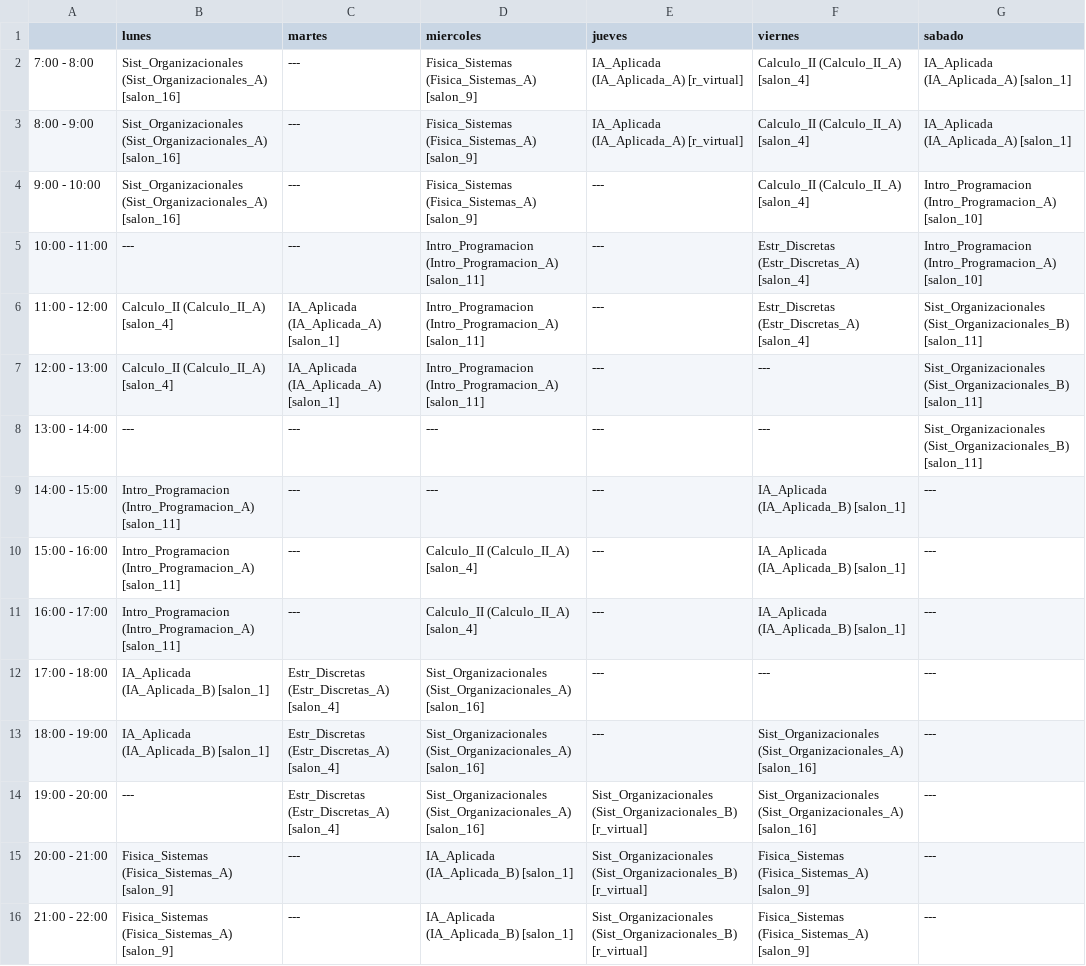
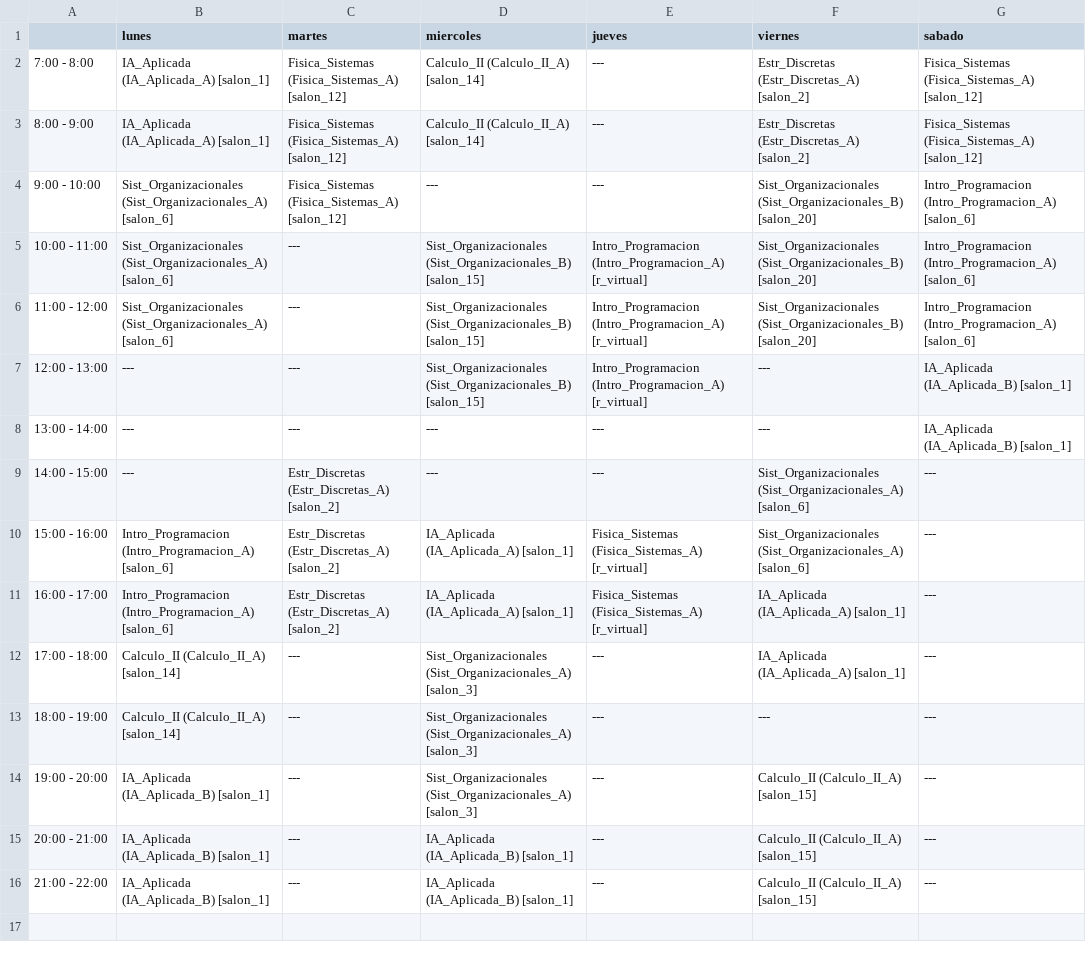
Before and after one commit to Marchitroll/uctp, a CSV file: horario.csv, drawn as a sheet.

```diff
--- a/horario.csv
+++ b/horario.csv
@@ -1,16 +1,16 @@
 ,lunes,martes,miercoles,jueves,viernes,sabado
-7:00 - 8:00,Sist_Organizacionales (Sist_Organizacionales_A) [salon_16],---,Fisica_Sistemas (Fisica_Sistemas_A) [salon_9],IA_Aplicada (IA_Aplicada_A) [r_virtual],Calculo_II (Calculo_II_A) [salon_4],IA_Aplicada (IA_Aplicada_A) [salon_1]
-8:00 - 9:00,Sist_Organizacionales (Sist_Organizacionales_A) [salon_16],---,Fisica_Sistemas (Fisica_Sistemas_A) [salon_9],IA_Aplicada (IA_Aplicada_A) [r_virtual],Calculo_II (Calculo_II_A) [salon_4],IA_Aplicada (IA_Aplicada_A) [salon_1]
-9:00 - 10:00,Sist_Organizacionales (Sist_Organizacionales_A) [salon_16],---,Fisica_Sistemas (Fisica_Sistemas_A) [salon_9],---,Calculo_II (Calculo_II_A) [salon_4],Intro_Programacion (Intro_Programacion_A) [salon_10]
-10:00 - 11:00,---,---,Intro_Programacion (Intro_Programacion_A) [salon_11],---,Estr_Discretas (Estr_Discretas_A) [salon_4],Intro_Programacion (Intro_Programacion_A) [salon_10]
-11:00 - 12:00,Calculo_II (Calculo_II_A) [salon_4],IA_Aplicada (IA_Aplicada_A) [salon_1],Intro_Programacion (Intro_Programacion_A) [salon_11],---,Estr_Discretas (Estr_Discretas_A) [salon_4],Sist_Organizacionales (Sist_Organizacionales_B) [salon_11]
-12:00 - 13:00,Calculo_II (Calculo_II_A) [salon_4],IA_Aplicada (IA_Aplicada_A) [salon_1],Intro_Programacion (Intro_Programacion_A) [salon_11],---,---,Sist_Organizacionales (Sist_Organizacionales_B) [salon_11]
-13:00 - 14:00,---,---,---,---,---,Sist_Organizacionales (Sist_Organizacionales_B) [salon_11]
-14:00 - 15:00,Intro_Programacion (Intro_Programacion_A) [salon_11],---,---,---,IA_Aplicada (IA_Aplicada_B) [salon_1],---
-15:00 - 16:00,Intro_Programacion (Intro_Programacion_A) [salon_11],---,Calculo_II (Calculo_II_A) [salon_4],---,IA_Aplicada (IA_Aplicada_B) [salon_1],---
-16:00 - 17:00,Intro_Programacion (Intro_Programacion_A) [salon_11],---,Calculo_II (Calculo_II_A) [salon_4],---,IA_Aplicada (IA_Aplicada_B) [salon_1],---
-17:00 - 18:00,IA_Aplicada (IA_Aplicada_B) [salon_1],Estr_Discretas (Estr_Discretas_A) [salon_4],Sist_Organizacionales (Sist_Organizacionales_A) [salon_16],---,---,---
-18:00 - 19:00,IA_Aplicada (IA_Aplicada_B) [salon_1],Estr_Discretas (Estr_Discretas_A) [salon_4],Sist_Organizacionales (Sist_Organizacionales_A) [salon_16],---,Sist_Organizacionales (Sist_Organizacionales_A) [salon_16],---
-19:00 - 20:00,---,Estr_Discretas (Estr_Discretas_A) [salon_4],Sist_Organizacionales (Sist_Organizacionales_A) [salon_16],Sist_Organizacionales (Sist_Organizacionales_B) [r_virtual],Sist_Organizacionales (Sist_Organizacionales_A) [salon_16],---
-20:00 - 21:00,Fisica_Sistemas (Fisica_Sistemas_A) [salon_9],---,IA_Aplicada (IA_Aplicada_B) [salon_1],Sist_Organizacionales (Sist_Organizacionales_B) [r_virtual],Fisica_Sistemas (Fisica_Sistemas_A) [salon_9],---
-21:00 - 22:00,Fisica_Sistemas (Fisica_Sistemas_A) [salon_9],---,IA_Aplicada (IA_Aplicada_B) [salon_1],Sist_Organizacionales (Sist_Organizacionales_B) [r_virtual],Fisica_Sistemas (Fisica_Sistemas_A) [salon_9],---
+7:00 - 8:00,IA_Aplicada (IA_Aplicada_A) [salon_1],Fisica_Sistemas (Fisica_Sistemas_A) [salon_12],Calculo_II (Calculo_II_A) [salon_14],---,Estr_Discretas (Estr_Discretas_A) [salon_2],Fisica_Sistemas (Fisica_Sistemas_A) [salon_12]
+8:00 - 9:00,IA_Aplicada (IA_Aplicada_A) [salon_1],Fisica_Sistemas (Fisica_Sistemas_A) [salon_12],Calculo_II (Calculo_II_A) [salon_14],---,Estr_Discretas (Estr_Discretas_A) [salon_2],Fisica_Sistemas (Fisica_Sistemas_A) [salon_12]
+9:00 - 10:00,Sist_Organizacionales (Sist_Organizacionales_A) [salon_6],Fisica_Sistemas (Fisica_Sistemas_A) [salon_12],---,---,Sist_Organizacionales (Sist_Organizacionales_B) [salon_20],Intro_Programacion (Intro_Programacion_A) [salon_6]
+10:00 - 11:00,Sist_Organizacionales (Sist_Organizacionales_A) [salon_6],---,Sist_Organizacionales (Sist_Organizacionales_B) [salon_15],Intro_Programacion (Intro_Programacion_A) [r_virtual],Sist_Organizacionales (Sist_Organizacionales_B) [salon_20],Intro_Programacion (Intro_Programacion_A) [salon_6]
+11:00 - 12:00,Sist_Organizacionales (Sist_Organizacionales_A) [salon_6],---,Sist_Organizacionales (Sist_Organizacionales_B) [salon_15],Intro_Programacion (Intro_Programacion_A) [r_virtual],Sist_Organizacionales (Sist_Organizacionales_B) [salon_20],Intro_Programacion (Intro_Programacion_A) [salon_6]
+12:00 - 13:00,---,---,Sist_Organizacionales (Sist_Organizacionales_B) [salon_15],Intro_Programacion (Intro_Programacion_A) [r_virtual],---,IA_Aplicada (IA_Aplicada_B) [salon_1]
+13:00 - 14:00,---,---,---,---,---,IA_Aplicada (IA_Aplicada_B) [salon_1]
+14:00 - 15:00,---,Estr_Discretas (Estr_Discretas_A) [salon_2],---,---,Sist_Organizacionales (Sist_Organizacionales_A) [salon_6],---
+15:00 - 16:00,Intro_Programacion (Intro_Programacion_A) [salon_6],Estr_Discretas (Estr_Discretas_A) [salon_2],IA_Aplicada (IA_Aplicada_A) [salon_1],Fisica_Sistemas (Fisica_Sistemas_A) [r_virtual],Sist_Organizacionales (Sist_Organizacionales_A) [salon_6],---
+16:00 - 17:00,Intro_Programacion (Intro_Programacion_A) [salon_6],Estr_Discretas (Estr_Discretas_A) [salon_2],IA_Aplicada (IA_Aplicada_A) [salon_1],Fisica_Sistemas (Fisica_Sistemas_A) [r_virtual],IA_Aplicada (IA_Aplicada_A) [salon_1],---
+17:00 - 18:00,Calculo_II (Calculo_II_A) [salon_14],---,Sist_Organizacionales (Sist_Organizacionales_A) [salon_3],---,IA_Aplicada (IA_Aplicada_A) [salon_1],---
+18:00 - 19:00,Calculo_II (Calculo_II_A) [salon_14],---,Sist_Organizacionales (Sist_Organizacionales_A) [salon_3],---,---,---
+19:00 - 20:00,IA_Aplicada (IA_Aplicada_B) [salon_1],---,Sist_Organizacionales (Sist_Organizacionales_A) [salon_3],---,Calculo_II (Calculo_II_A) [salon_15],---
+20:00 - 21:00,IA_Aplicada (IA_Aplicada_B) [salon_1],---,IA_Aplicada (IA_Aplicada_B) [salon_1],---,Calculo_II (Calculo_II_A) [salon_15],---
+21:00 - 22:00,IA_Aplicada (IA_Aplicada_B) [salon_1],---,IA_Aplicada (IA_Aplicada_B) [salon_1],---,Calculo_II (Calculo_II_A) [salon_15],---
```
Also changed, not shown: dataset/eventos.csv, 2 other files.
